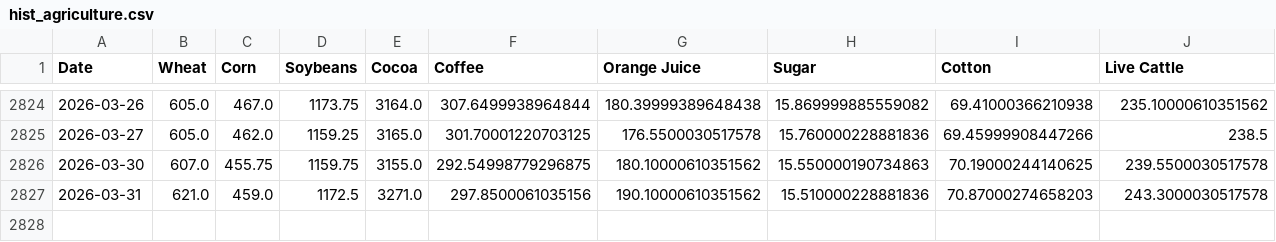
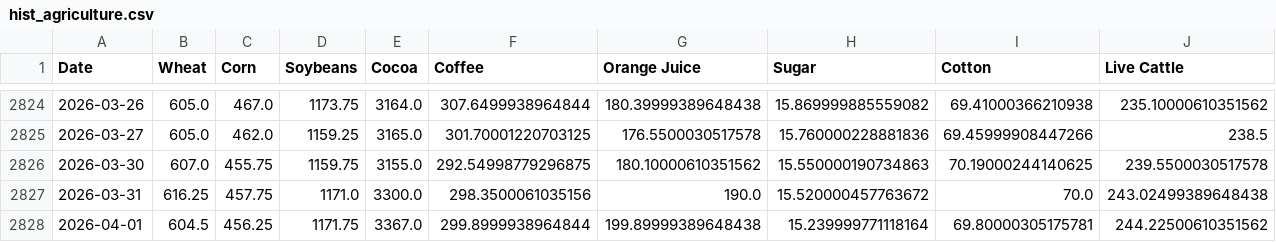
Before and after one commit to dalmeidauriay-ai/cross_market_dashboard, a CSV file: data/processed/hist_agriculture.csv, drawn as a sheet; only a part is shown, gaps mark what is left out; rows hold the shown columns only; the diff covers the shown part only; the diff names each change by its address in the sheet, - before the commit and + after, or states it on an @@ line.

```diff
--- a/data/processed/hist_agriculture.csv
+++ b/data/processed/hist_agriculture.csv
-B2827 (Wheat): 621.0
+B2827 (Wheat): 616.25
-C2827 (Corn): 459.0
+C2827 (Corn): 457.75
-D2827 (Soybeans): 1172.5
+D2827 (Soybeans): 1171.0
-E2827 (Cocoa): 3271.0
+E2827 (Cocoa): 3300.0
-F2827 (Coffee): 297.8500061035156
+F2827 (Coffee): 298.3500061035156
-G2827 (Orange Juice): 190.10000610351562
+G2827 (Orange Juice): 190.0
-H2827 (Sugar): 15.510000228881836
+H2827 (Sugar): 15.520000457763672
-I2827 (Cotton): 70.87000274658203
+I2827 (Cotton): 70.0
-J2827 (Live Cattle): 243.3000030517578
+J2827 (Live Cattle): 243.02499389648438
+row 2828: 2026-04-01 | 604.5 | 456.25 | 1171.75 | 3367.0 | 299.8999938964844 | 199.89999389648438 | 15.239999771118164 | 69.80000305175781 | 244.22500610351562
```
Also changed, not shown: 1 edited cell elsewhere in this file, data/processed/hist_energy.csv, data/processed/hist_metals.csv, 23 other files.
